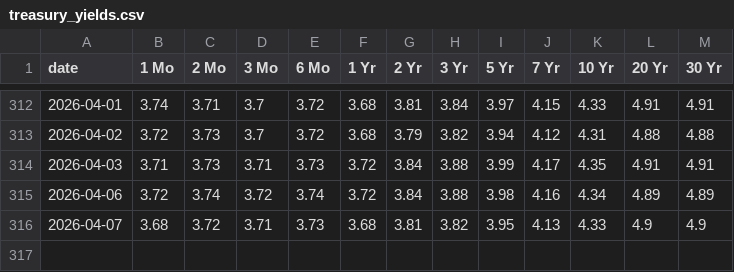
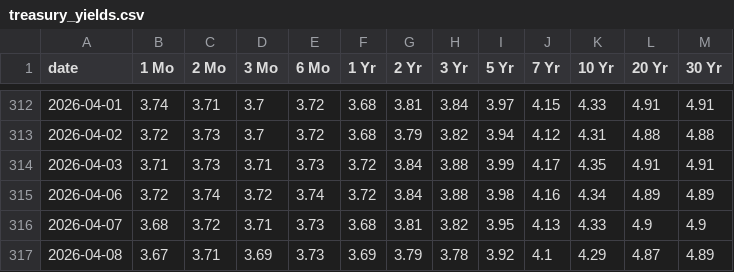
Before and after one commit to anthonyfhl/r_monitor, a CSV file: data/treasury_yields.csv, drawn as a sheet; only a part is shown, gaps mark what is left out; the diff names each change by its address in the sheet, - before the commit and + after, or states it on an @@ line.

```diff
--- a/data/treasury_yields.csv
+++ b/data/treasury_yields.csv
+row 317: 2026-04-08 | 3.67 | 3.71 | 3.69 | 3.73 | 3.69 | 3.79 | 3.78 | 3.92 | 4.1 | 4.29 | 4.87 | 4.89
```
Also changed, not shown: data/hibor_daily.csv, data/ib_rates.csv, 2 other files.
